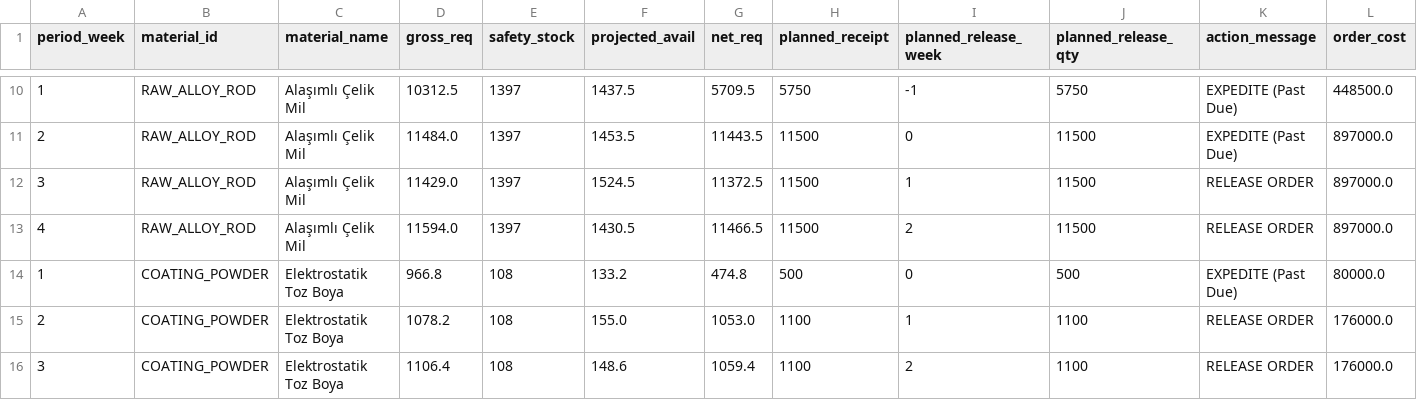
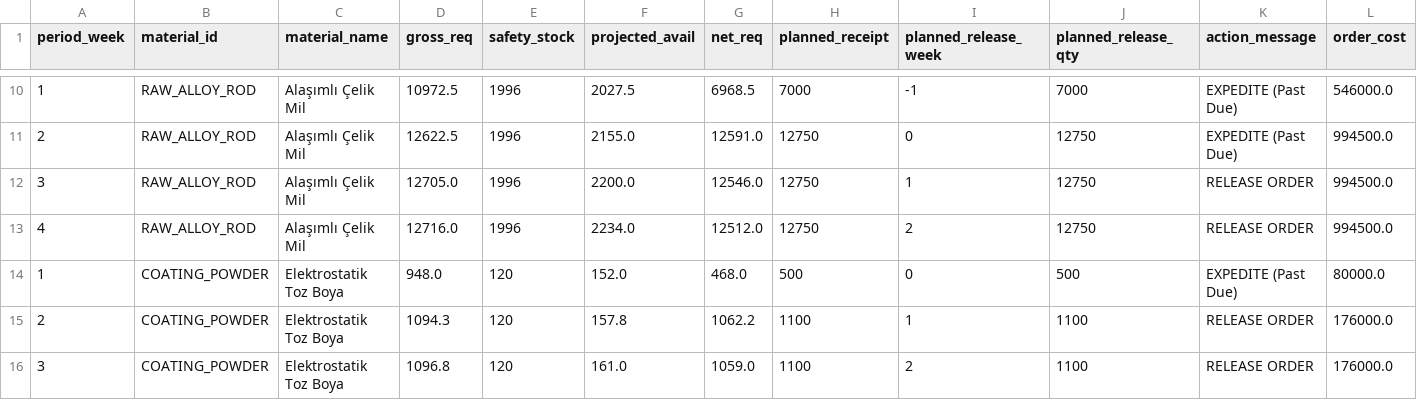
Before and after one commit to AliUmutKazak/factory-decision-intelligence, a CSV file: data/processed/mrp_plan.csv, drawn as a sheet; only a part is shown, gaps mark what is left out; the diff covers the shown part only.

```diff
--- a/data/processed/mrp_plan.csv
+++ b/data/processed/mrp_plan.csv
@@ -10,7 +10,7 @@ period_week,material_id,material_name,gross_req,safety_stock,projected_avail,net
-1,RAW_ALLOY_ROD,Alaşımlı Çelik Mil,10312.5,1397,1437.5,5709.5,5750,-1,5750,EXPEDITE (Past Due),448500.0
-2,RAW_ALLOY_ROD,Alaşımlı Çelik Mil,11484.0,1397,1453.5,11443.5,11500,0,11500,EXPEDITE (Past Due),897000.0
-3,RAW_ALLOY_ROD,Alaşımlı Çelik Mil,11429.0,1397,1524.5,11372.5,11500,1,11500,RELEASE ORDER,897000.0
-4,RAW_ALLOY_ROD,Alaşımlı Çelik Mil,11594.0,1397,1430.5,11466.5,11500,2,11500,RELEASE ORDER,897000.0
-1,COATING_POWDER,Elektrostatik Toz Boya,966.8,108,133.2,474.8,500,0,500,EXPEDITE (Past Due),80000.0
-2,COATING_POWDER,Elektrostatik Toz Boya,1078.2,108,155.0,1053.0,1100,1,1100,RELEASE ORDER,176000.0
-3,COATING_POWDER,Elektrostatik Toz Boya,1106.4,108,148.6,1059.4,1100,2,1100,RELEASE ORDER,176000.0
+1,RAW_ALLOY_ROD,Alaşımlı Çelik Mil,10972.5,1996,2027.5,6968.5,7000,-1,7000,EXPEDITE (Past Due),546000.0
+2,RAW_ALLOY_ROD,Alaşımlı Çelik Mil,12622.5,1996,2155.0,12591.0,12750,0,12750,EXPEDITE (Past Due),994500.0
+3,RAW_ALLOY_ROD,Alaşımlı Çelik Mil,12705.0,1996,2200.0,12546.0,12750,1,12750,RELEASE ORDER,994500.0
+4,RAW_ALLOY_ROD,Alaşımlı Çelik Mil,12716.0,1996,2234.0,12512.0,12750,2,12750,RELEASE ORDER,994500.0
+1,COATING_POWDER,Elektrostatik Toz Boya,948.0,120,152.0,468.0,500,0,500,EXPEDITE (Past Due),80000.0
+2,COATING_POWDER,Elektrostatik Toz Boya,1094.3,120,157.8,1062.2,1100,1,1100,RELEASE ORDER,176000.0
+3,COATING_POWDER,Elektrostatik Toz Boya,1096.8,120,161.0,1059.0,1100,2,1100,RELEASE ORDER,176000.0
```
Also changed, not shown: 45 edited cells elsewhere in this file, data/processed/carbon_machine_kpis.csv, data/processed/energy_kpis.csv, 4 other files.
